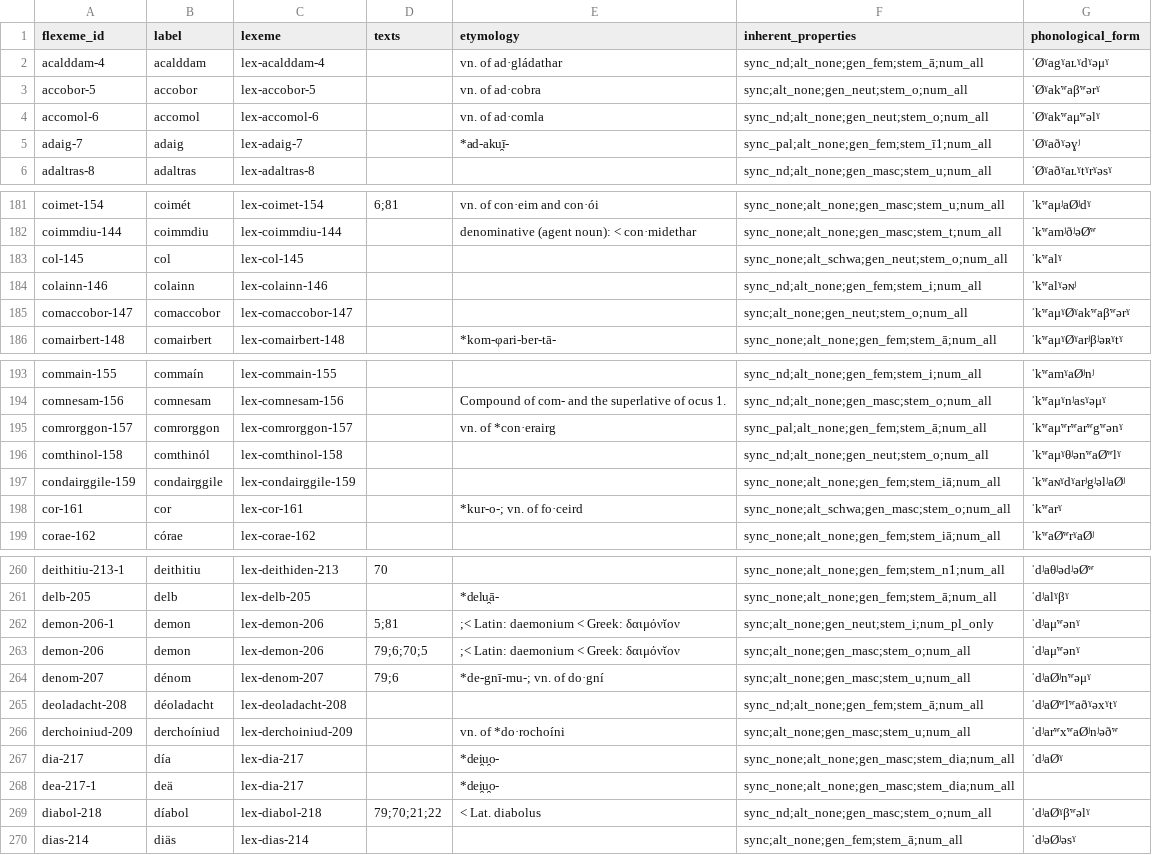
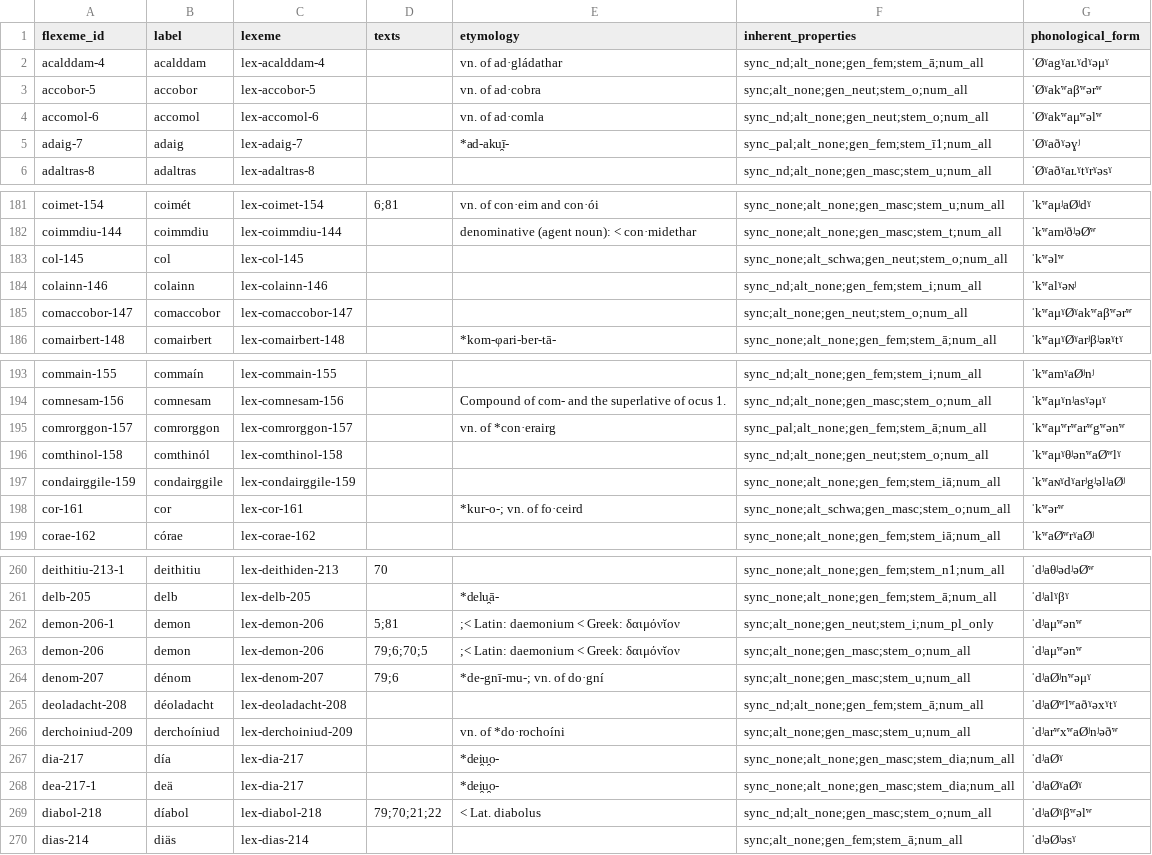
Before and after one commit to cormacanderson/Goidelex, a CSV file: flexemes.csv, drawn as a sheet; only a part is shown, gaps mark what is left out; the diff covers the shown part only.

```diff
--- a/flexemes.csv
+++ b/flexemes.csv
@@ -2,4 +2,4 @@ flexeme_id,label,lexeme,texts,etymology,inherent_properties,phonological_form
 acalddam-4,acalddam,lex-acalddam-4,,vn. of ad·gládathar,sync_nd;alt_none;gen_fem;stem_ā;num_all,ˈØˠagˠaʟˠdˠəμˠ
-accobor-5,accobor,lex-accobor-5,,vn. of ad·cobra,sync;alt_none;gen_neut;stem_o;num_all,ˈØˠakʷaβʷərˠ
-accomol-6,accomol,lex-accomol-6,,vn. of ad·comla,sync_nd;alt_none;gen_neut;stem_o;num_all,ˈØˠakʷaμʷəlˠ
+accobor-5,accobor,lex-accobor-5,,vn. of ad·cobra,sync;alt_none;gen_neut;stem_o;num_all,ˈØˠakʷaβʷərʷ
+accomol-6,accomol,lex-accomol-6,,vn. of ad·comla,sync_nd;alt_none;gen_neut;stem_o;num_all,ˈØˠakʷaμʷəlʷ
 adaig-7,adaig,lex-adaig-7,,*ad-aku̯ī-,sync_pal;alt_none;gen_fem;stem_ī1;num_all,ˈØˠaðˠəɣʲ
@@ -182,5 +182,5 @@ coimet-154,coimét,lex-coimet-154,6;81,vn. of con·eim and con·ói,sync_none;al
 coimmdiu-144,coimmdiu,lex-coimmdiu-144,,denominative (agent noun): < con·midethar,sync_none;alt_none;gen_masc;stem_t;num_all,ˈkʷamʲðʲəØʷ
-col-145,col,lex-col-145,,,sync_none;alt_schwa;gen_neut;stem_o;num_all,ˈkʷalˠ
+col-145,col,lex-col-145,,,sync_none;alt_schwa;gen_neut;stem_o;num_all,ˈkʷəlʷ
 colainn-146,colainn,lex-colainn-146,,,sync_nd;alt_none;gen_fem;stem_i;num_all,ˈkʷalˠəɴʲ
-comaccobor-147,comaccobor,lex-comaccobor-147,,,sync;alt_none;gen_neut;stem_o;num_all,ˈkʷaμˠØˠakʷaβʷərˠ
+comaccobor-147,comaccobor,lex-comaccobor-147,,,sync;alt_none;gen_neut;stem_o;num_all,ˈkʷaμˠØˠakʷaβʷərʷ
 comairbert-148,comairbert,lex-comairbert-148,,*kom-φari-ber-tā-,sync_none;alt_none;gen_fem;stem_ā;num_all,ˈkʷaμˠØˠarʲβʲəʀˠtˠ
@@ -194,6 +194,6 @@ commain-155,commaín,lex-commain-155,,,sync_nd;alt_none;gen_fem;stem_i;num_all,
 comnesam-156,comnesam,lex-comnesam-156,,Compound of com- and the superlative of ocus 1.,sync_nd;alt_none;gen_masc;stem_o;num_all,ˈkʷaμˠnʲasˠəμˠ
-comrorggon-157,comrorggon,lex-comrorggon-157,,vn. of *con·erairg,sync_pal;alt_none;gen_fem;stem_ā;num_all,ˈkʷaμʷrʷarʷgʷənˠ
+comrorggon-157,comrorggon,lex-comrorggon-157,,vn. of *con·erairg,sync_pal;alt_none;gen_fem;stem_ā;num_all,ˈkʷaμʷrʷarʷgʷənʷ
 comthinol-158,comthinól,lex-comthinol-158,,,sync_nd;alt_none;gen_neut;stem_o;num_all,ˈkʷaμˠθʲənʷaØʷlˠ
 condairggile-159,condairggile,lex-condairggile-159,,,sync_none;alt_none;gen_fem;stem_iā;num_all,ˈkʷaɴˠdˠarʲgʲəlʲaØʲ
-cor-161,cor,lex-cor-161,,*kur-o-; vn. of fo·ceird,sync_none;alt_schwa;gen_masc;stem_o;num_all,ˈkʷarˠ
+cor-161,cor,lex-cor-161,,*kur-o-; vn. of fo·ceird,sync_none;alt_schwa;gen_masc;stem_o;num_all,ˈkʷərʷ
 corae-162,córae,lex-corae-162,,,sync_none;alt_none;gen_fem;stem_iā;num_all,ˈkʷaØʷrˠaØʲ
@@ -261,4 +261,4 @@ deithitiu-213-1,deithitiu,lex-deithiden-213,70,,sync_none;alt_none;gen_fem;stem_
 delb-205,delb,lex-delb-205,,*delu̯ā-,sync_none;alt_none;gen_fem;stem_ā;num_all,ˈdʲalˠβˠ
-demon-206-1,demon,lex-demon-206,5;81,;< Latin: daemonium < Greek: δαιμόνῐον,sync;alt_none;gen_neut;stem_i;num_pl_only,ˈdʲaμʷənˠ
-demon-206,demon,lex-demon-206,79;6;70;5,;< Latin: daemonium < Greek: δαιμόνῐον,sync;alt_none;gen_masc;stem_o;num_all,ˈdʲaμʷənˠ
+demon-206-1,demon,lex-demon-206,5;81,;< Latin: daemonium < Greek: δαιμόνῐον,sync;alt_none;gen_neut;stem_i;num_pl_only,ˈdʲaμʷənʷ
+demon-206,demon,lex-demon-206,79;6;70;5,;< Latin: daemonium < Greek: δαιμόνῐον,sync;alt_none;gen_masc;stem_o;num_all,ˈdʲaμʷənʷ
 denom-207,dénom,lex-denom-207,79;6,*de-gnī-mu-; vn. of do·gní,sync;alt_none;gen_masc;stem_u;num_all,ˈdʲaØʲnʷəμˠ
@@ -267,4 +267,4 @@ derchoiniud-209,derchoíniud,lex-derchoiniud-209,,vn. of *do·rochoíni,sync;alt
 dia-217,día,lex-dia-217,,*dei̯u̯o-,sync_none;alt_none;gen_masc;stem_dia;num_all,ˈdʲaØˠ
-dea-217-1,deä,lex-dia-217,,*dei̯u̯o-,sync_none;alt_none;gen_masc;stem_dia;num_all,
-diabol-218,díabol,lex-diabol-218,79;70;21;22,< Lat. diabolus,sync_nd;alt_none;gen_masc;stem_o;num_all,ˈdʲaØˠβʷəlˠ
+dea-217-1,deä,lex-dia-217,,*dei̯u̯o-,sync_none;alt_none;gen_masc;stem_dia;num_all,ˈdʲaØˠaØˠ
+diabol-218,díabol,lex-diabol-218,79;70;21;22,< Lat. diabolus,sync_nd;alt_none;gen_masc;stem_o;num_all,ˈdʲaØˠβʷəlʷ
 dias-214,diäs,lex-dias-214,,,sync;alt_none;gen_fem;stem_ā;num_all,ˈdʲəØʲəsˠ
```
Also changed, not shown: 11 edited cells elsewhere in this file, 1 other file.
